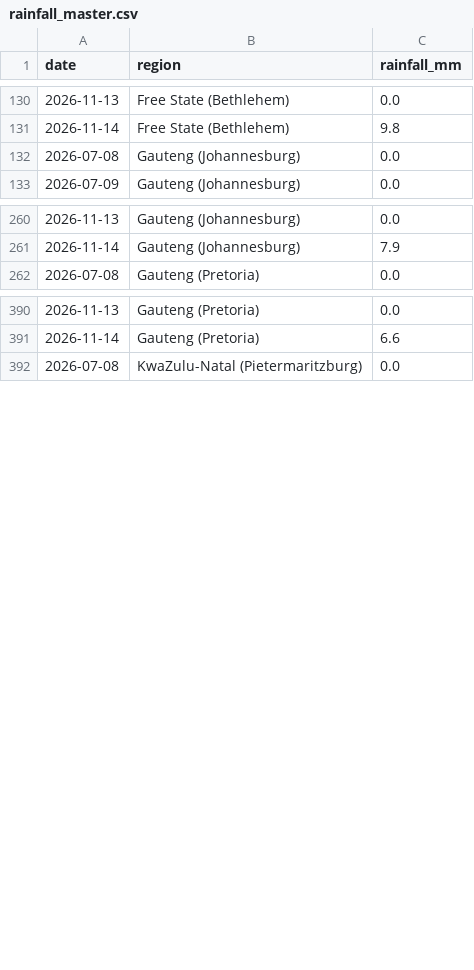
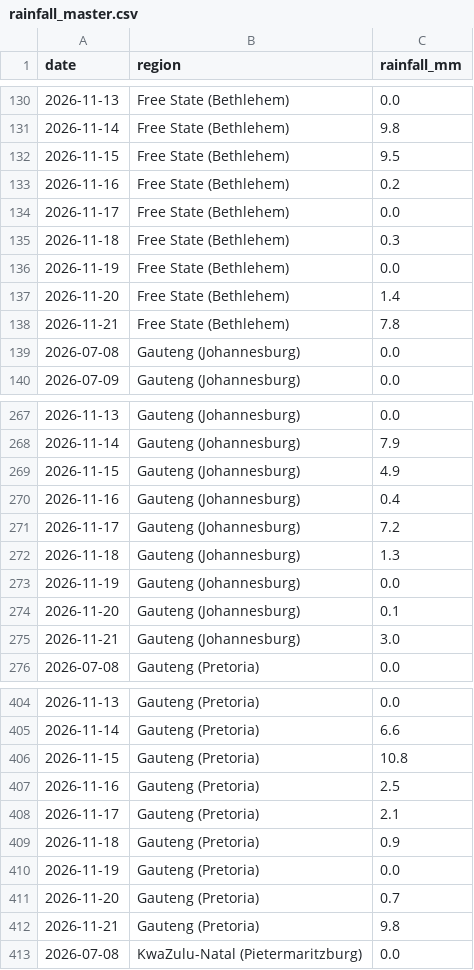
Before and after one commit to thabogabe/sa-fresh-produce-market-analysis, a CSV file: rainfall_master.csv, drawn as a sheet; only a part is shown, gaps mark what is left out; the diff covers the shown part only; the diff names each change by its address in the sheet, - before the commit and + after, or states it on an @@ line.

Commit message:
Add rainfall data through 2026-11-21

```diff
--- a/rainfall_master.csv
+++ b/rainfall_master.csv
+row 132: 2026-11-15 | Free State (Bethlehem) | 9.5
+row 133: 2026-11-16 | Free State (Bethlehem) | 0.2
+row 134: 2026-11-17 | Free State (Bethlehem) | 0.0
+row 135: 2026-11-18 | Free State (Bethlehem) | 0.3
+row 136: 2026-11-19 | Free State (Bethlehem) | 0.0
+row 137: 2026-11-20 | Free State (Bethlehem) | 1.4
+row 138: 2026-11-21 | Free State (Bethlehem) | 7.8
+row 269: 2026-11-15 | Gauteng (Johannesburg) | 4.9
+row 270: 2026-11-16 | Gauteng (Johannesburg) | 0.4
+row 271: 2026-11-17 | Gauteng (Johannesburg) | 7.2
+row 272: 2026-11-18 | Gauteng (Johannesburg) | 1.3
+row 273: 2026-11-19 | Gauteng (Johannesburg) | 0.0
+row 274: 2026-11-20 | Gauteng (Johannesburg) | 0.1
+row 275: 2026-11-21 | Gauteng (Johannesburg) | 3.0
+row 406: 2026-11-15 | Gauteng (Pretoria) | 10.8
+row 407: 2026-11-16 | Gauteng (Pretoria) | 2.5
+row 408: 2026-11-17 | Gauteng (Pretoria) | 2.1
+row 409: 2026-11-18 | Gauteng (Pretoria) | 0.9
+row 410: 2026-11-19 | Gauteng (Pretoria) | 0.0
+row 411: 2026-11-20 | Gauteng (Pretoria) | 0.7
+row 412: 2026-11-21 | Gauteng (Pretoria) | 9.8
```
Also changed, not shown: 28 added rows elsewhere in this file.
